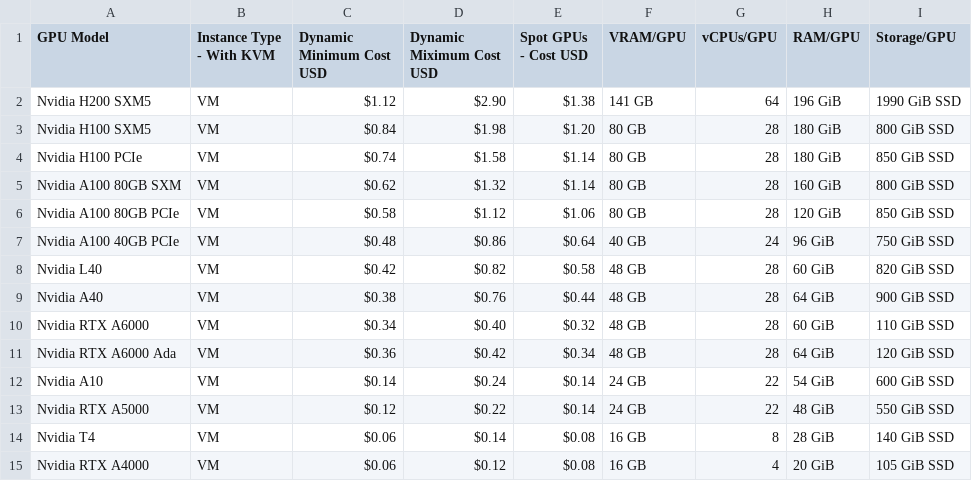
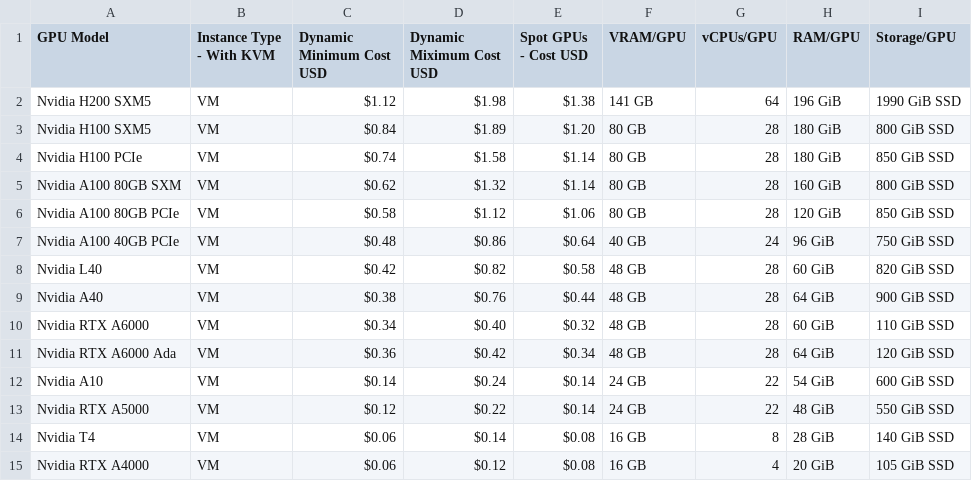
Before and after one commit to DATAOORTS/pricing, a CSV file: pricing_x_series.csv, drawn as a sheet.

Commit message:
Update pricing_x_series.csv

```diff
--- a/pricing_x_series.csv
+++ b/pricing_x_series.csv
@@ -1,4 +1,4 @@
 GPU Model, Instance Type - With KVM, Dynamic Minimum Cost USD, Dynamic Miximum Cost USD, Spot GPUs - Cost USD, VRAM/GPU, vCPUs/GPU, RAM/GPU, Storage/GPU,
-Nvidia H200 SXM5, VM, $1.12, $2.90, $1.38, 141 GB, 64, 196 GiB, 1990 GiB SSD,
-Nvidia H100 SXM5, VM, $0.84, $1.98, $1.20, 80 GB, 28, 180 GiB, 800 GiB SSD,
+Nvidia H200 SXM5, VM, $1.12, $1.98, $1.38, 141 GB, 64, 196 GiB, 1990 GiB SSD,
+Nvidia H100 SXM5, VM, $0.84, $1.89, $1.20, 80 GB, 28, 180 GiB, 800 GiB SSD,
 Nvidia H100 PCIe, VM, $0.74, $1.58, $1.14, 80 GB, 28, 180 GiB, 850 GiB SSD,
```
